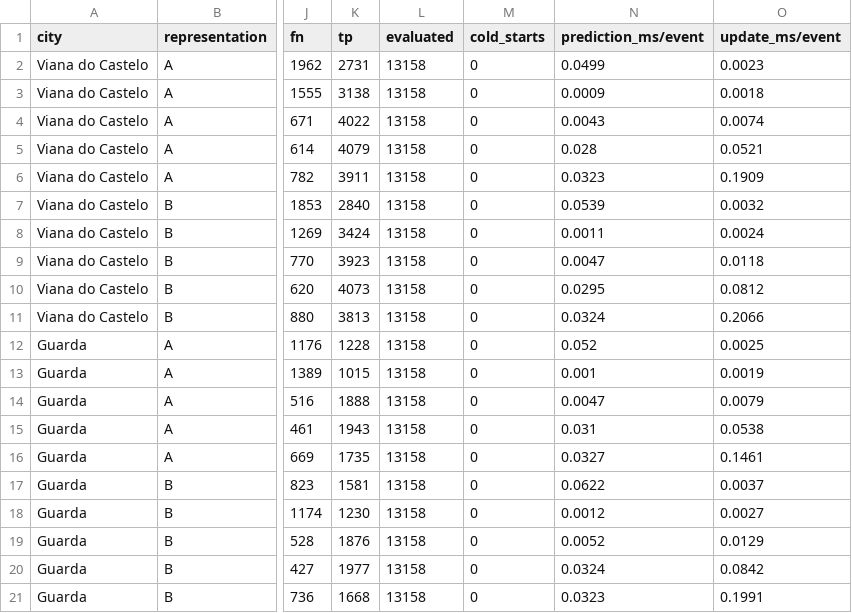
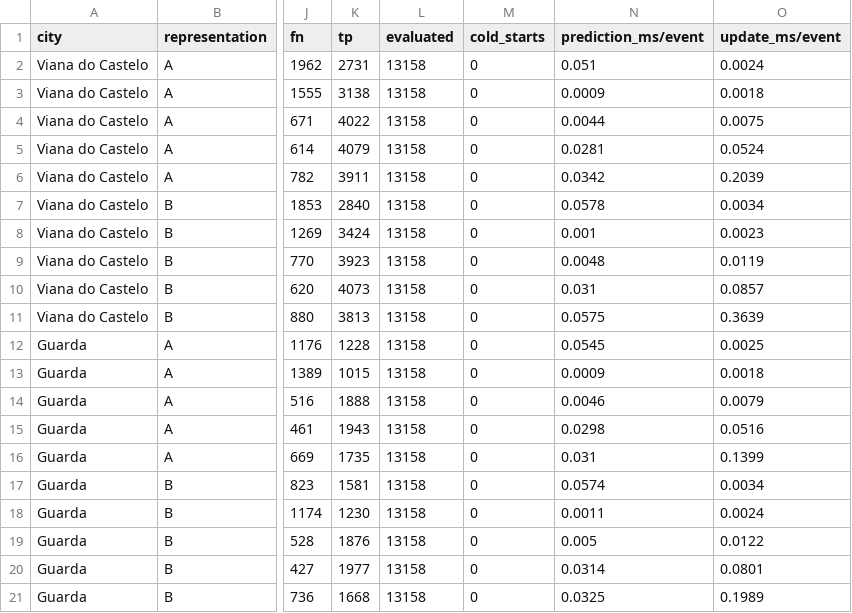
Before and after one commit to marianasobrall/pa30-data-stream-mining, a CSV file: results/metrics.csv, drawn as a sheet; only a part is shown, gaps mark what is left out; the diff names each change by its address in the sheet, - before the commit and + after, or states it on an @@ line.

Commit message:
Add results figures for model comparison and processing cost

```diff
--- a/results/metrics.csv
+++ b/results/metrics.csv
-N2 (prediction_ms/event): 0.0499
+N2 (prediction_ms/event): 0.051
-O2 (update_ms/event): 0.0023
+O2 (update_ms/event): 0.0024
-N4 (prediction_ms/event): 0.0043
+N4 (prediction_ms/event): 0.0044
-O4 (update_ms/event): 0.0074
+O4 (update_ms/event): 0.0075
-N5 (prediction_ms/event): 0.028
+N5 (prediction_ms/event): 0.0281
-O5 (update_ms/event): 0.0521
+O5 (update_ms/event): 0.0524
-N6 (prediction_ms/event): 0.0323
+N6 (prediction_ms/event): 0.0342
-O6 (update_ms/event): 0.1909
+O6 (update_ms/event): 0.2039
-N7 (prediction_ms/event): 0.0539
+N7 (prediction_ms/event): 0.0578
-O7 (update_ms/event): 0.0032
+O7 (update_ms/event): 0.0034
-N8 (prediction_ms/event): 0.0011
+N8 (prediction_ms/event): 0.001
-O8 (update_ms/event): 0.0024
+O8 (update_ms/event): 0.0023
-N9 (prediction_ms/event): 0.0047
+N9 (prediction_ms/event): 0.0048
-O9 (update_ms/event): 0.0118
+O9 (update_ms/event): 0.0119
-N10 (prediction_ms/event): 0.0295
+N10 (prediction_ms/event): 0.031
-O10 (update_ms/event): 0.0812
+O10 (update_ms/event): 0.0857
-N11 (prediction_ms/event): 0.0324
+N11 (prediction_ms/event): 0.0575
-O11 (update_ms/event): 0.2066
+O11 (update_ms/event): 0.3639
-N12 (prediction_ms/event): 0.052
+N12 (prediction_ms/event): 0.0545
-N13 (prediction_ms/event): 0.001
+N13 (prediction_ms/event): 0.0009
-O13 (update_ms/event): 0.0019
+O13 (update_ms/event): 0.0018
-N14 (prediction_ms/event): 0.0047
+N14 (prediction_ms/event): 0.0046
-N15 (prediction_ms/event): 0.031
+N15 (prediction_ms/event): 0.0298
-O15 (update_ms/event): 0.0538
+O15 (update_ms/event): 0.0516
-N16 (prediction_ms/event): 0.0327
+N16 (prediction_ms/event): 0.031
-O16 (update_ms/event): 0.1461
+O16 (update_ms/event): 0.1399
-N17 (prediction_ms/event): 0.0622
+N17 (prediction_ms/event): 0.0574
-O17 (update_ms/event): 0.0037
+O17 (update_ms/event): 0.0034
-N18 (prediction_ms/event): 0.0012
+N18 (prediction_ms/event): 0.0011
-O18 (update_ms/event): 0.0027
+O18 (update_ms/event): 0.0024
-N19 (prediction_ms/event): 0.0052
+N19 (prediction_ms/event): 0.005
-O19 (update_ms/event): 0.0129
+O19 (update_ms/event): 0.0122
-N20 (prediction_ms/event): 0.0324
+N20 (prediction_ms/event): 0.0314
-O20 (update_ms/event): 0.0842
+O20 (update_ms/event): 0.0801
-N21 (prediction_ms/event): 0.0323
+N21 (prediction_ms/event): 0.0325
-O21 (update_ms/event): 0.1991
+O21 (update_ms/event): 0.1989
```
Also changed, not shown: 6 other files.
